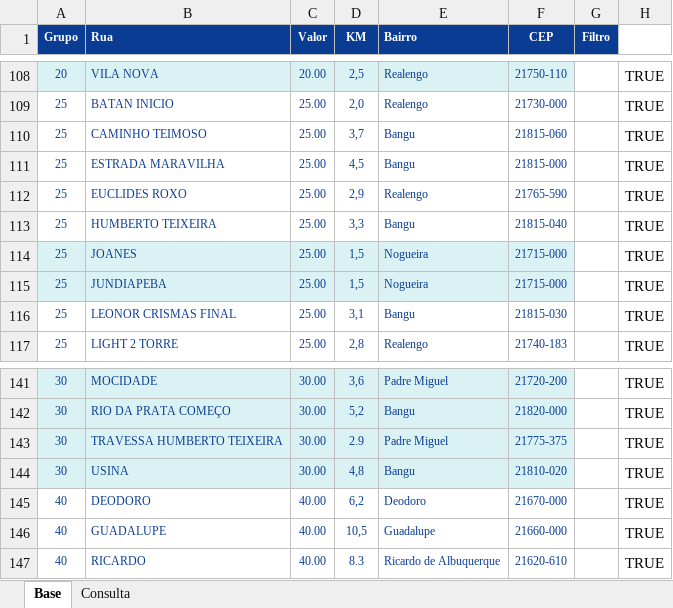
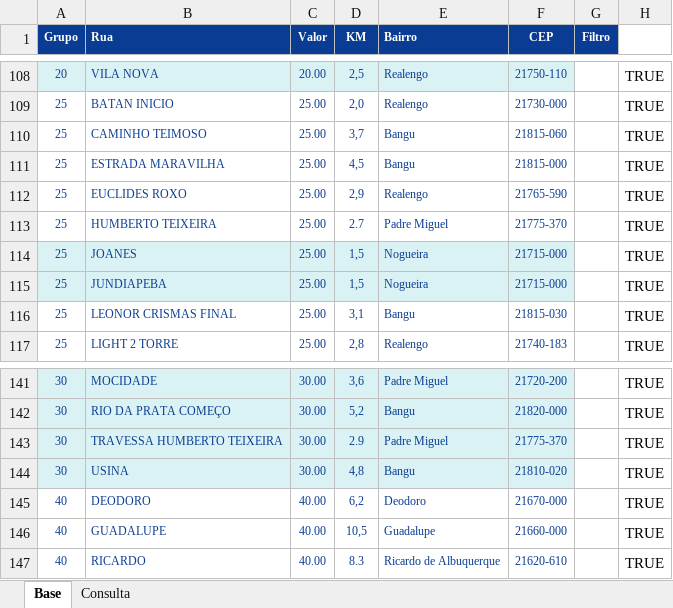
Before and after one commit to PauloOliveira2603/consulta-corridas, an Excel workbook: Controle corridas NOVO.xlsx, sheet Base, drawn as a sheet; only a part is shown, gaps mark what is left out; values as stored, in another font and other column widths than the file's, no borders; the diff names each change by its address in the sheet, - before the commit and + after, or states it on an @@ line.

Commit message:
Add files via upload

```diff
--- a/Controle corridas NOVO.xlsx (sheet Base)
+++ b/Controle corridas NOVO.xlsx (sheet Base)
-D113 (KM): 3,3
+D113 (KM): 2.7
-E113 (Bairro): Bangu
+E113 (Bairro): Padre Miguel
-F113 (CEP): 21815-040
+F113 (CEP): 21775-370
-F143 (CEP): 21775-375
+F143 (CEP): 21775-370
```
